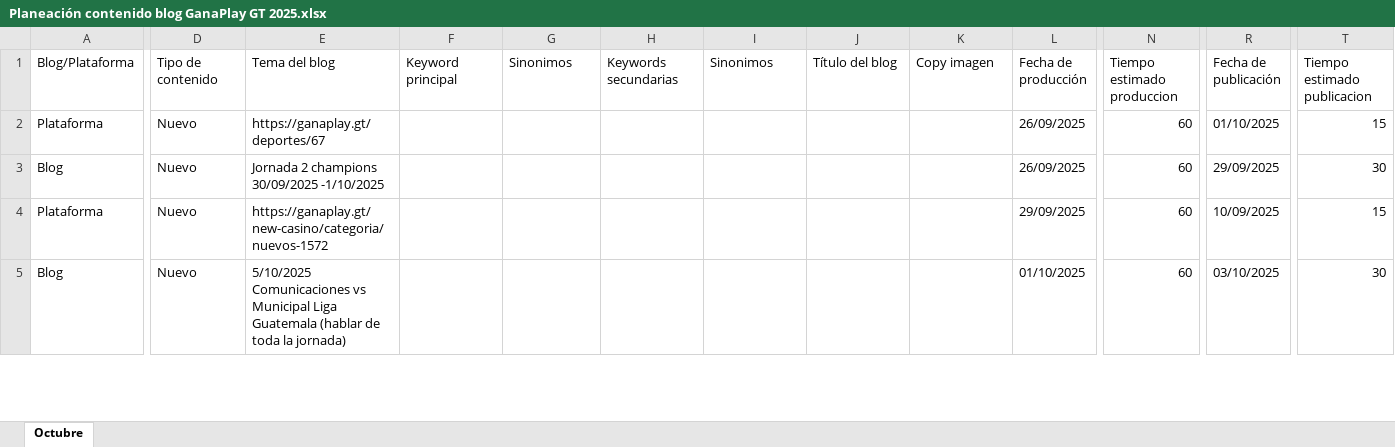
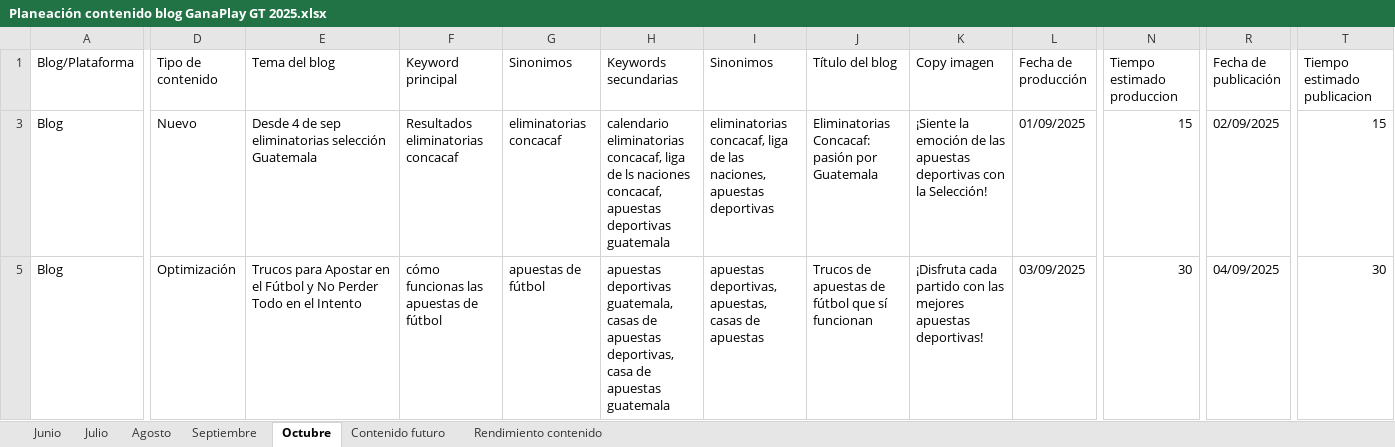
Before and after one commit to james5777/Planeacion_SEO, an Excel workbook: Archivos/Archivos_origen/Planeación contenido blog GanaPlay GT 2025.xlsx, sheet Octubre, drawn as a sheet; only a part is shown, gaps mark what is left out; values as stored, in another font and other column widths than the file's, no cell formats; removed rows and columns are numbered as before the commit, all else as after; rows hold the shown columns only; the diff covers the shown part only; the diff names each change by its address in the sheet, - before the commit and + after, or states it on an @@ line.

```diff
--- a/Archivos/Archivos_origen/Planeación contenido blog GanaPlay GT 2025.xlsx (sheet Octubre)
+++ b/Archivos/Archivos_origen/Planeación contenido blog GanaPlay GT 2025.xlsx (sheet Octubre)
+sheet tab: Junio
+sheet tab: Julio
+sheet tab: Agosto
+sheet tab: Septiembre
+sheet tab: Contenido futuro
+sheet tab: Rendimiento contenido
-row 2: Plataforma | Nuevo | https://ganaplay.gt/deportes/67 |  |  |  |  |  |  | 26/09/2025 | 60 | 01/10/2025 | 15
-E3 (Tema del blog): Jornada 2 champions 30/09/2025 -1/10/2025
+E3 (Tema del blog): Desde 4 de sep eliminatorias selección Guatemala
-F3 (Keyword principal): (empty)
+F3 (Keyword principal): Resultados eliminatorias concacaf
-G3 (Sinonimos): (empty)
+G3 (Sinonimos): eliminatorias concacaf
-H3 (Keywords secundarias): (empty)
+H3 (Keywords secundarias): calendario eliminatorias concacaf, liga de ls naciones concacaf, apuestas deportivas guatemala
-I3 (Sinonimos): (empty)
+I3 (Sinonimos): eliminatorias concacaf, liga de las naciones, apuestas deportivas
-J3 (Título del blog): (empty)
+J3 (Título del blog): Eliminatorias Concacaf: pasión por Guatemala
-K3 (Copy imagen): (empty)
+K3 (Copy imagen): ¡Siente la emoción de las apuestas deportivas con la Selección!
-L3 (Fecha de producción): 26/09/2025
+L3 (Fecha de producción): 01/09/2025
-N3 (Tiempo estimado produccion): 60
+N3 (Tiempo estimado produccion): 15
-R3 (Fecha de publicación): 29/09/2025
+R3 (Fecha de publicación): 02/09/2025
-T3 (Tiempo estimado publicacion): 30
+T3 (Tiempo estimado publicacion): 15
-row 4: Plataforma | Nuevo | https://ganaplay.gt/new-casino/categoria/nuevos-1572 |  |  |  |  |  |  | 29/09/2025 | 60 | 10/09/2025 | 15
-D5 (Tipo de contenido): Nuevo
+D5 (Tipo de contenido): Optimización
-E5 (Tema del blog): 5/10/2025 Comunicaciones vs Municipal Liga Guatemala (hablar de toda la jornada)
+E5 (Tema del blog): Trucos para Apostar en el Fútbol y No Perder Todo en el Intento
-F5 (Keyword principal): (empty)
+F5 (Keyword principal): cómo funcionas las apuestas de fútbol
-G5 (Sinonimos): (empty)
+G5 (Sinonimos): apuestas de fútbol
-H5 (Keywords secundarias): (empty)
+H5 (Keywords secundarias): apuestas deportivas guatemala, casas de apuestas deportivas, casa de apuestas guatemala
-I5 (Sinonimos): (empty)
+I5 (Sinonimos): apuestas deportivas, apuestas, casas de apuestas
-J5 (Título del blog): (empty)
+J5 (Título del blog): Trucos de apuestas de fútbol que sí funcionan
-K5 (Copy imagen): (empty)
+K5 (Copy imagen): ¡Disfruta cada partido con las mejores apuestas deportivas!
-L5 (Fecha de producción): 01/10/2025
+L5 (Fecha de producción): 03/09/2025
-N5 (Tiempo estimado produccion): 60
+N5 (Tiempo estimado produccion): 30
-R5 (Fecha de publicación): 03/10/2025
+R5 (Fecha de publicación): 04/09/2025
```
Also changed, not shown: 1 added row, 3 removed rows and 75 edited cells elsewhere in this sheet, cell formats, hidden cells, Archivos/Archivos_origen/Planeación contenido blog Aciertala 2025.xlsx, Archivos/Archivos_origen/Planeación contenido blog Doradobet CR 2025.xlsx, 14 other files.
